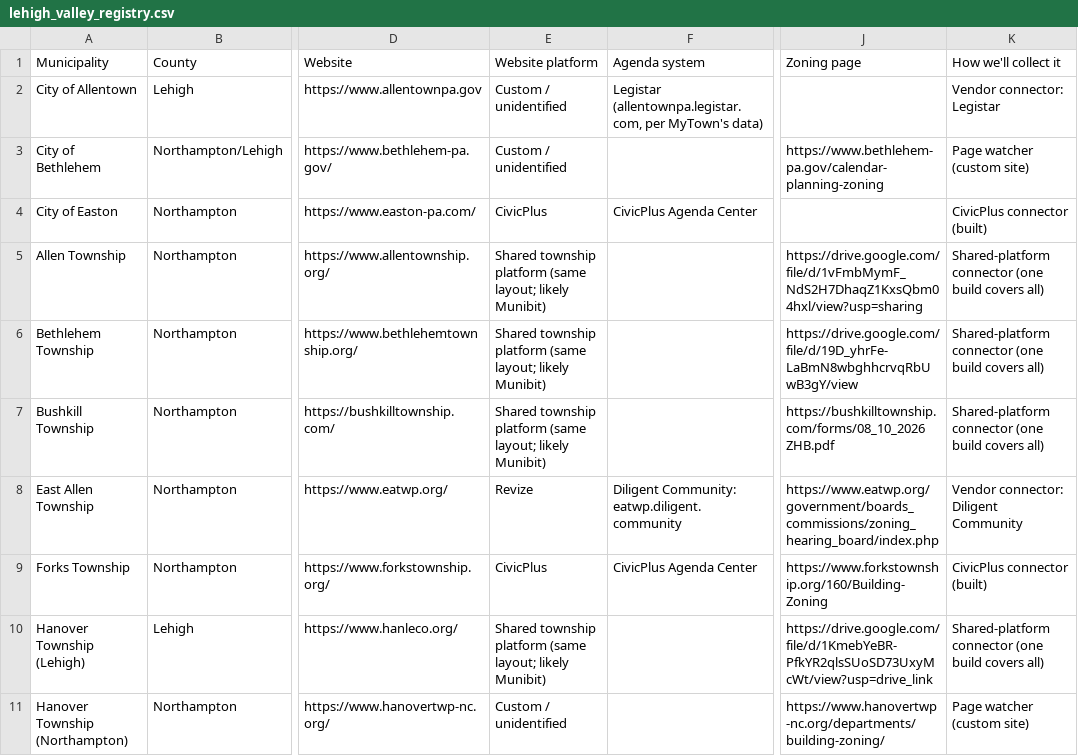
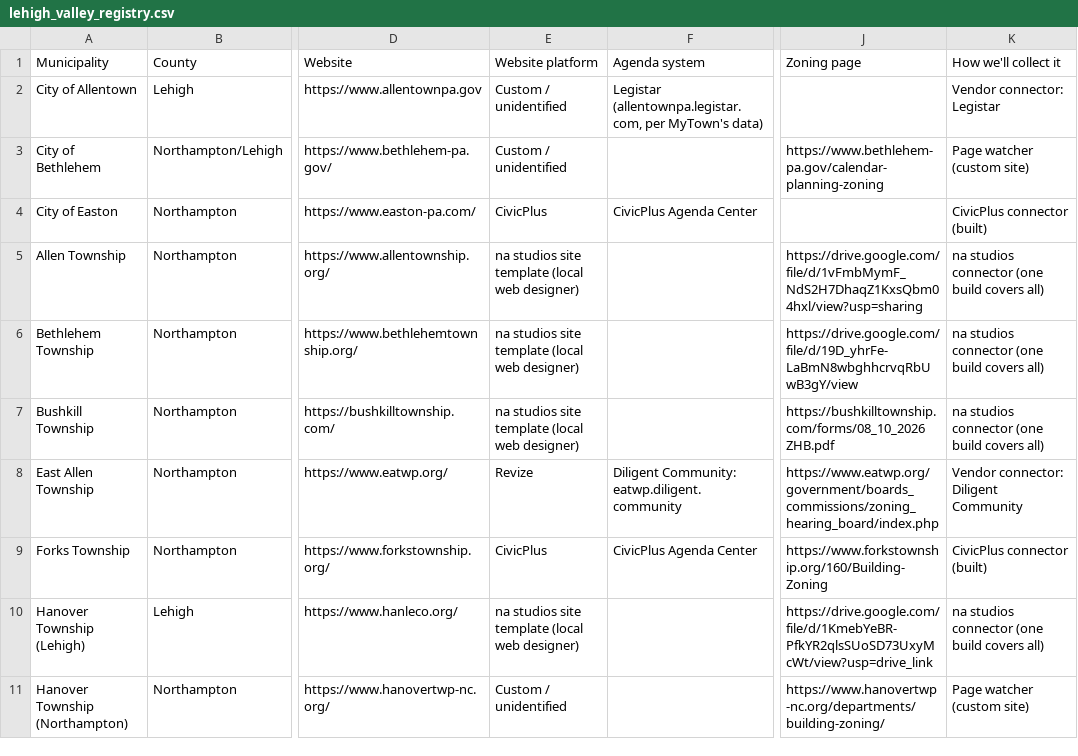
Before and after one commit to slacey03/cre-news, a CSV file: registry/lehigh_valley_registry.csv, drawn as a sheet; only a part is shown, gaps mark what is left out; the diff covers the shown part only; the diff names each change by its address in the sheet, - before the commit and + after, or states it on an @@ line.

```diff
--- a/registry/lehigh_valley_registry.csv
+++ b/registry/lehigh_valley_registry.csv
-E5:E7 (Website platform): Shared township platform (same layout; likely Munibit)
+E5:E7 (Website platform): na studios site template (local web designer)
-K5:K7 (How we'll collect it): Shared-platform connector (one…
+K5:K7 (How we'll collect it): na studios connector (one…
-E10 (Website platform): Shared township platform (same layout; likely Munibit)
+E10 (Website platform): na studios site template (local web designer)
-K10 (How we'll collect it): Shared-platform connector (one…
+K10 (How we'll collect it): na studios connector (one…
```
Also changed, not shown: 24 edited cells elsewhere in this file.
